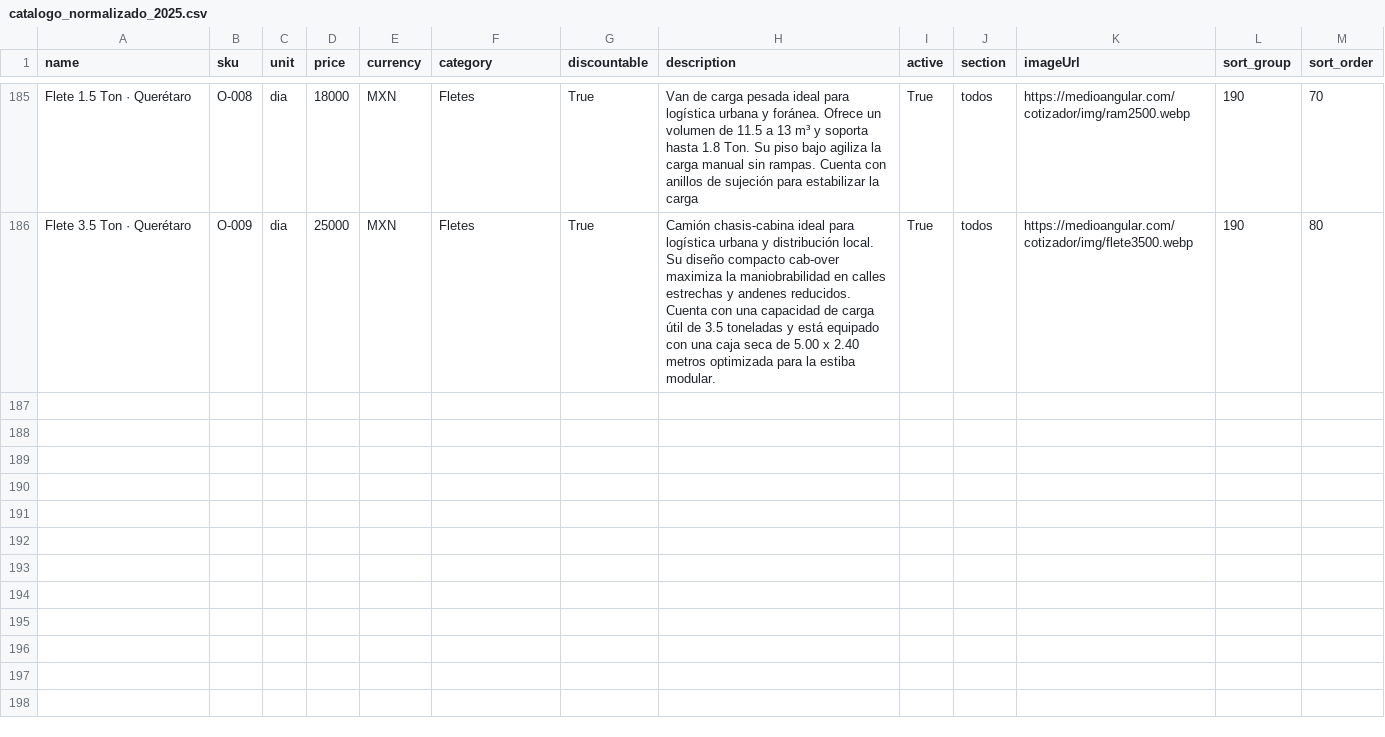
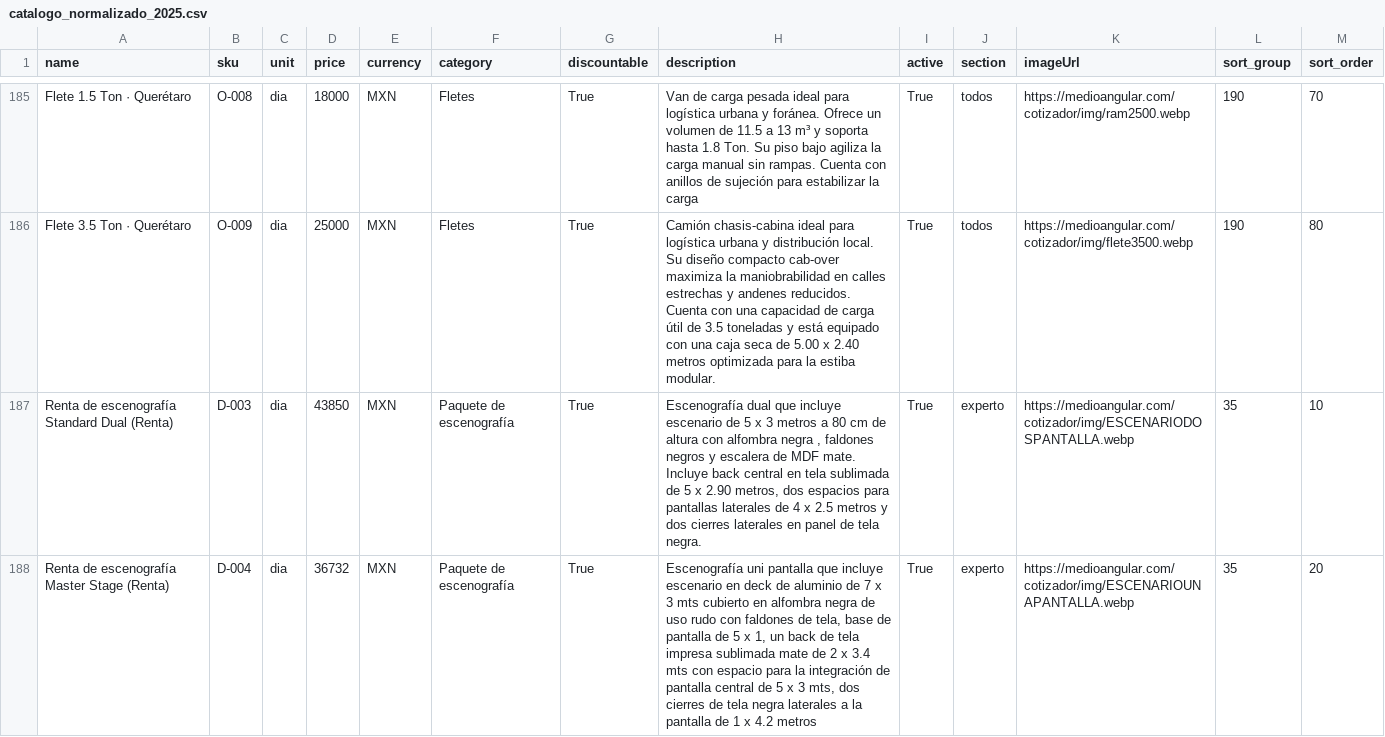
Before and after one commit to Paulgp3/cotizador-local-jp, a CSV file: catalog/catalogo_normalizado_2025.csv, drawn as a sheet; only a part is shown, gaps mark what is left out; the diff covers the shown part only.

Commit message:
feat: add escenografia catalog items

```diff
--- a/catalog/catalogo_normalizado_2025.csv
+++ b/catalog/catalogo_normalizado_2025.csv
@@ -186 +186,3 @@ Flete 1.5 Ton · Querétaro,O-008,dia,18000,MXN,Fletes,True,Van de carga pesada
 Flete 3.5 Ton · Querétaro,O-009,dia,25000,MXN,Fletes,True,Camión chasis-cabina ideal para logística urbana y distribución local. Su diseño compacto cab-over maximiza la maniobrabilidad en calles estrechas y andenes reducidos. Cuenta con una capacidad de carga útil de 3.5 toneladas y está equipado con una caja seca de 5.00 x 2.40 metros optimizada para la estiba modular.,True,todos,https://medioangular.com/cotizador/img/flete3500.webp,190,80
+Renta de escenografía Standard Dual (Renta),D-003,dia,43850,MXN,Paquete de escenografía,True,"Escenografía dual que incluye escenario de 5 x 3 metros a 80 cm de altura con  alfombra negra , faldones negros y escalera de MDF mate. Incluye back central en tela sublimada de 5 x 2.90 metros, dos espacios para pantallas laterales de 4 x 2.5 metros y dos cierres laterales en panel de tela negra.",True,experto,https://medioangular.com/cotizador/img/ESCENARIODOSPANTALLA.webp,35,10
+Renta  de escenografía Master Stage (Renta),D-004,dia,36732,MXN,Paquete de escenografía,True,"Escenografía uni pantalla que incluye escenario en deck de aluminio de 7 x 3 mts cubierto en alfombra negra de uso rudo con faldones de tela, base de pantalla de 5 x 1, un back de tela impresa sublimada mate de 2 x 3.4 mts con espacio para la integración de pantalla central de 5 x 3 mts, dos cierres de tela negra laterales a la pantalla de 1 x 4.2 metros ",True,experto,https://medioangular.com/cotizador/img/ESCENARIOUNAPANTALLA.webp,35,20
```
Also changed, not shown: 5 added rows and 5 edited cells elsewhere in this file.
